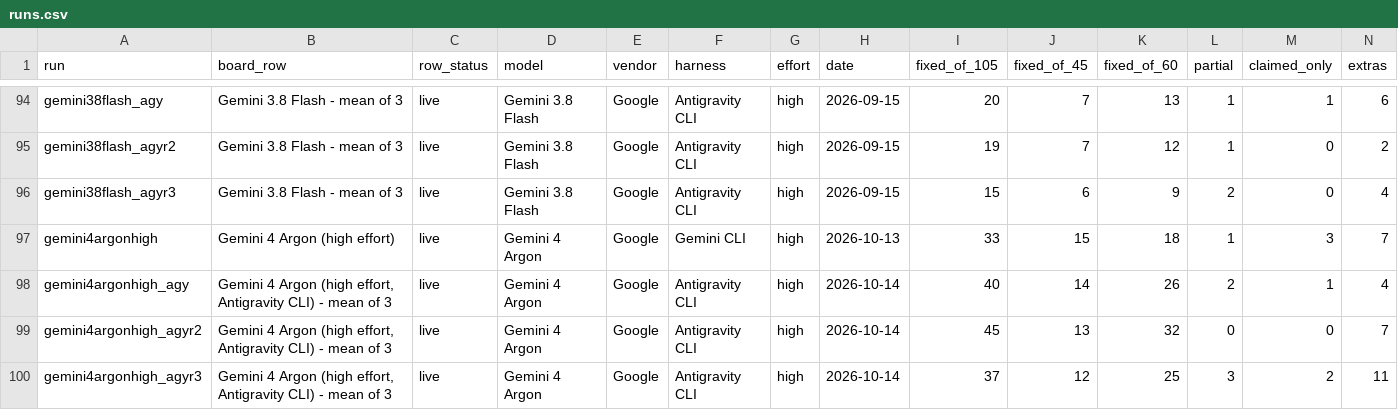
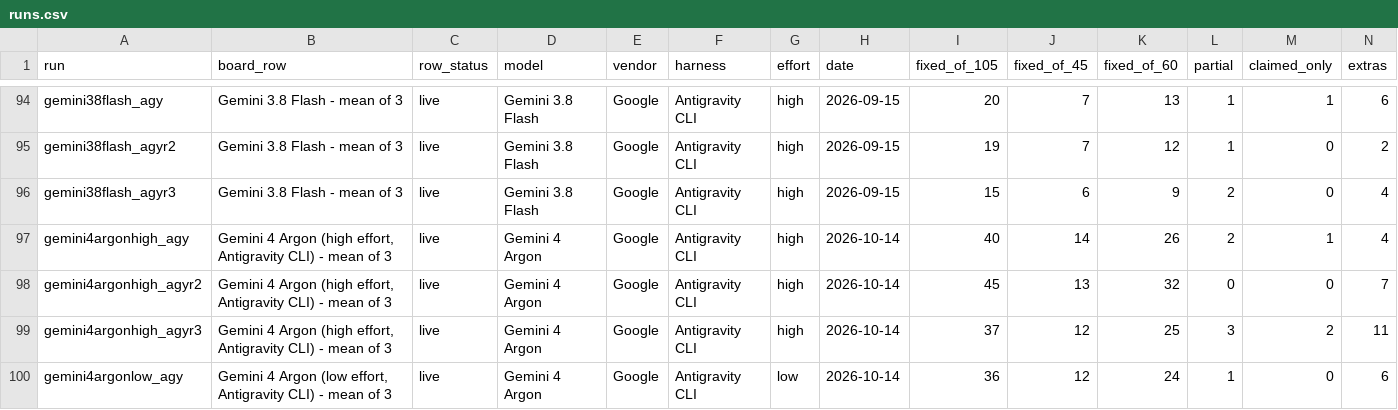
Before and after one commit to phuryn/bug-hunt-bench, a CSV file: results/runs.csv, drawn as a sheet; only a part is shown, gaps mark what is left out; the shorter side is filled out with more unchanged rows; rows hold the shown columns only; the diff names each change by its address in the sheet, - before the commit and + after, or states it on an @@ line.

```diff
--- a/results/runs.csv
+++ b/results/runs.csv
-row 97: gemini4argonhigh | Gemini 4 Argon (high effort) | live | Gemini 4 Argon | Google | Gemini CLI | high | 2026-10-13 | 33 | 15 | 18 | 1 | 3 | 7
```
Also changed, not shown: results/coverage.csv, 4 other files.
